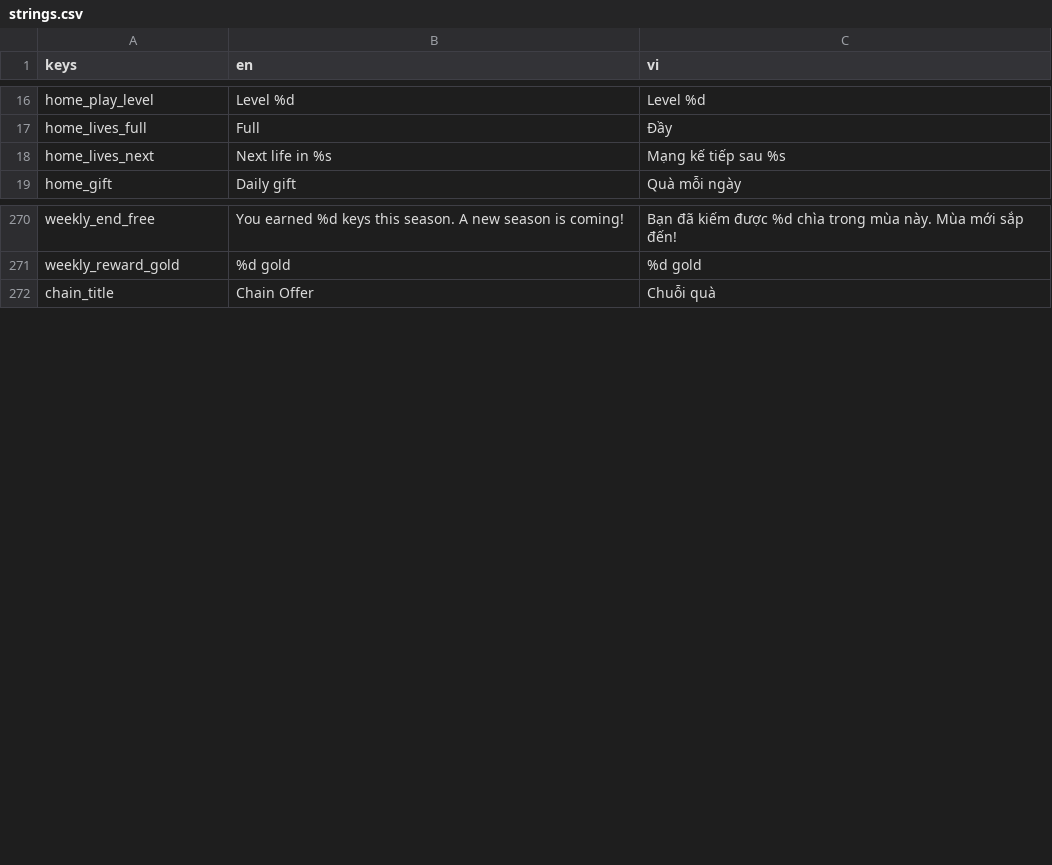
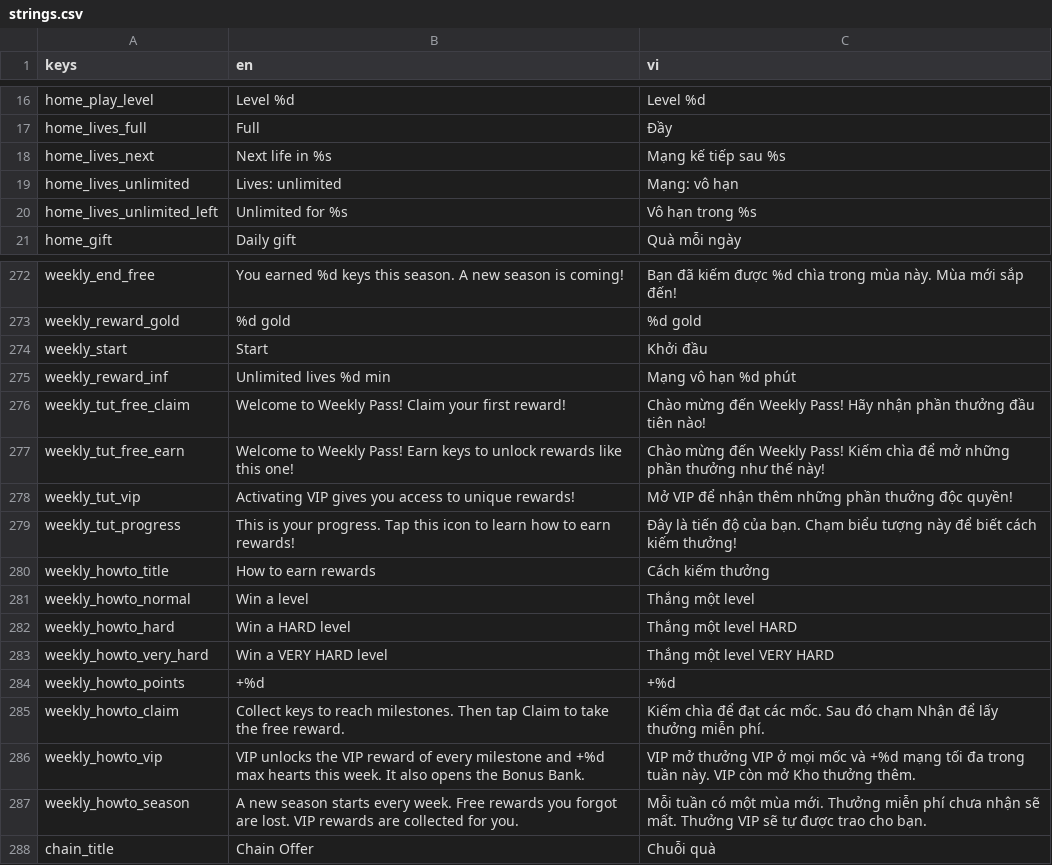
Before and after one commit to nguyenthivinh147-code/TapBlockOut, a CSV file: i18n/strings.csv, drawn as a sheet; only a part is shown, gaps mark what is left out.

```diff
--- a/i18n/strings.csv
+++ b/i18n/strings.csv
@@ -18,2 +18,4 @@ home_lives_full,Full,Đầy
 home_lives_next,Next life in %s,Mạng kế tiếp sau %s
+home_lives_unlimited,Lives: unlimited,Mạng: vô hạn
+home_lives_unlimited_left,Unlimited for %s,Vô hạn trong %s
 home_gift,Daily gift,Quà mỗi ngày
@@ -271,2 +273,16 @@ weekly_end_free,You earned %d keys this season. A new season is coming!,Bạn đ
 weekly_reward_gold,%d gold,%d gold
+weekly_start,Start,Khởi đầu
+weekly_reward_inf,Unlimited lives %d min,Mạng vô hạn %d phút
+weekly_tut_free_claim,Welcome to Weekly Pass! Claim your first reward!,Chào mừng đến Weekly Pass! Hãy nhận phần thưởng đầu tiên nào!
+weekly_tut_free_earn,Welcome to Weekly Pass! Earn keys to unlock rewards like this one!,Chào mừng đến Weekly Pass! Kiếm chìa để mở những phần thưởng như thế này!
+weekly_tut_vip,Activating VIP gives you access to unique rewards!,Mở VIP để nhận thêm những phần thưởng độc quyền!
+weekly_tut_progress,This is your progress. Tap this icon to learn how to earn rewards!,Đây là tiến độ của bạn. Chạm biểu tượng này để biết cách kiếm thưởng!
+weekly_howto_title,How to earn rewards,Cách kiếm thưởng
+weekly_howto_normal,Win a level,Thắng một level
+weekly_howto_hard,Win a HARD level,Thắng một level HARD
+weekly_howto_very_hard,Win a VERY HARD level,Thắng một level VERY HARD
+weekly_howto_points,+%d,+%d
+weekly_howto_claim,Collect keys to reach milestones. Then tap Claim to take the free reward.,Kiếm chìa để đạt các mốc. Sau đó chạm Nhận để lấy thưởng miễn phí.
+weekly_howto_vip,VIP unlocks the VIP reward of every milestone and +%d max hearts this week. It also opens the Bonus Bank.,VIP mở thưởng VIP ở mọi mốc và +%d mạng tối đa trong tuần này. VIP còn mở Kho thưởng thêm.
+weekly_howto_season,A new season starts every week. Free rewards you forgot are lost. VIP rewards are collected for you.,Mỗi tuần có một mùa mới. Thưởng miễn phí chưa nhận sẽ mất. Thưởng VIP sẽ tự được trao cho bạn.
 chain_title,Chain Offer,Chuỗi quà
```
Also changed, not shown: 33 other files.
